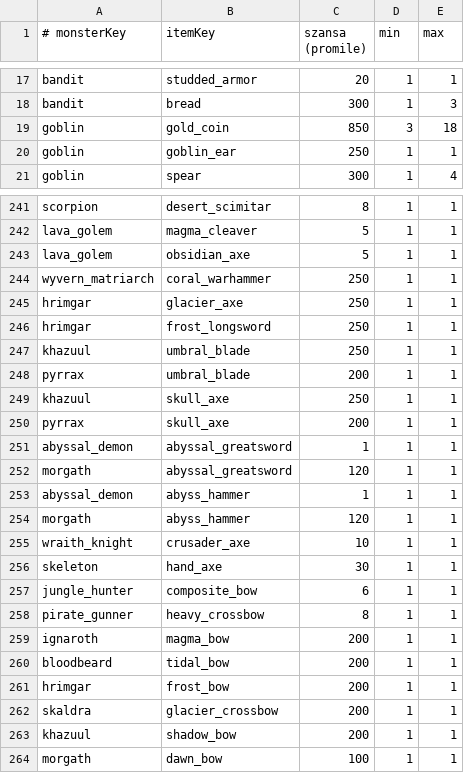
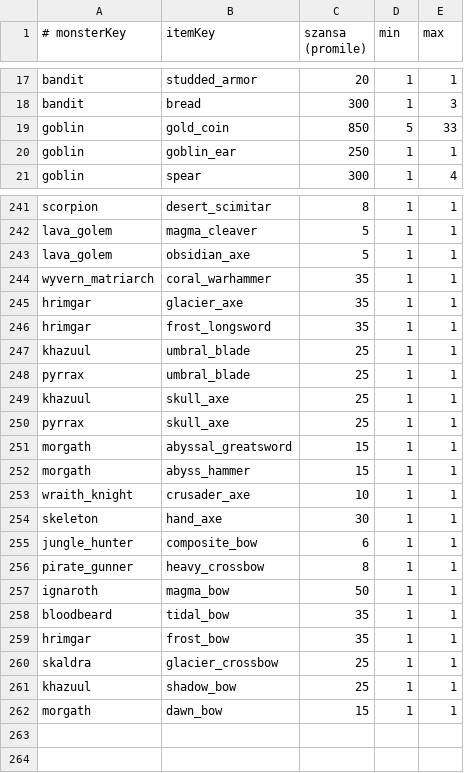
Before and after one commit to fawizja/Pixel, a CSV file: shared/src/main/resources/data/loot.csv, drawn as a sheet; only a part is shown, gaps mark what is left out; the diff covers the shown part only.

```diff
--- a/shared/src/main/resources/data/loot.csv
+++ b/shared/src/main/resources/data/loot.csv
@@ -18,3 +18,3 @@ bandit;studded_armor;20;1;1
 bandit;bread;300;1;3
-goblin;gold_coin;850;3;18
+goblin;gold_coin;850;5;33
 goblin;goblin_ear;250;1;1
@@ -243,13 +243,11 @@ lava_golem;magma_cleaver;5;1;1
 lava_golem;obsidian_axe;5;1;1
-wyvern_matriarch;coral_warhammer;250;1;1
-hrimgar;glacier_axe;250;1;1
-hrimgar;frost_longsword;250;1;1
-khazuul;umbral_blade;250;1;1
-pyrrax;umbral_blade;200;1;1
-khazuul;skull_axe;250;1;1
-pyrrax;skull_axe;200;1;1
-abyssal_demon;abyssal_greatsword;1;1;1
-morgath;abyssal_greatsword;120;1;1
-abyssal_demon;abyss_hammer;1;1;1
-morgath;abyss_hammer;120;1;1
+wyvern_matriarch;coral_warhammer;35;1;1
+hrimgar;glacier_axe;35;1;1
+hrimgar;frost_longsword;35;1;1
+khazuul;umbral_blade;25;1;1
+pyrrax;umbral_blade;25;1;1
+khazuul;skull_axe;25;1;1
+pyrrax;skull_axe;25;1;1
+morgath;abyssal_greatsword;15;1;1
+morgath;abyss_hammer;15;1;1
 wraith_knight;crusader_axe;10;1;1
@@ -258,7 +256,7 @@ jungle_hunter;composite_bow;6;1;1
 pirate_gunner;heavy_crossbow;8;1;1
-ignaroth;magma_bow;200;1;1
-bloodbeard;tidal_bow;200;1;1
-hrimgar;frost_bow;200;1;1
-skaldra;glacier_crossbow;200;1;1
-khazuul;shadow_bow;200;1;1
-morgath;dawn_bow;100;1;1
+ignaroth;magma_bow;50;1;1
+bloodbeard;tidal_bow;35;1;1
+hrimgar;frost_bow;35;1;1
+skaldra;glacier_crossbow;25;1;1
+khazuul;shadow_bow;25;1;1
+morgath;dawn_bow;15;1;1
```
Also changed, not shown: 72 edited cells elsewhere in this file, shared/src/main/resources/data/items.csv, shared/src/main/resources/data/shops.csv, 15 other files.
